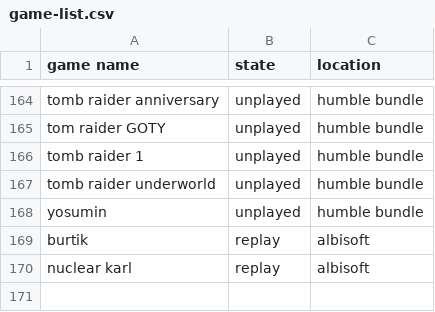
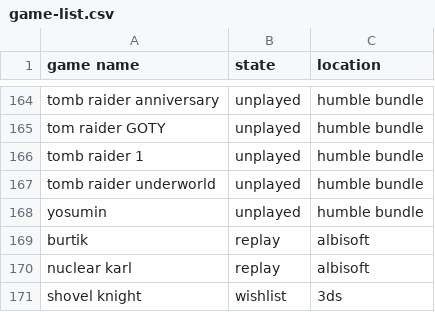
Before and after one commit to AntJanus/game-backlogger, a CSV file: game-list.csv, drawn as a sheet; only a part is shown, gaps mark what is left out; the diff names each change by its address in the sheet, - before the commit and + after, or states it on an @@ line.

Commit message:
Update game-list.csv

```diff
--- a/game-list.csv
+++ b/game-list.csv
+row 171: shovel knight | wishlist | 3ds
```
